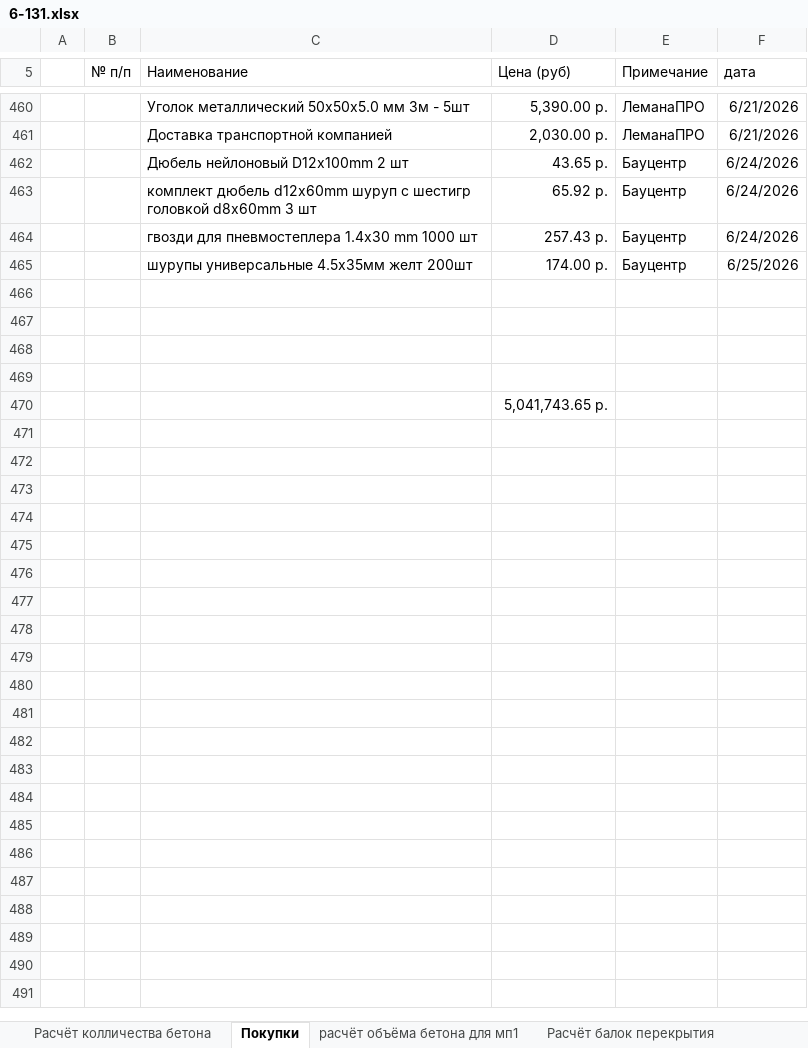
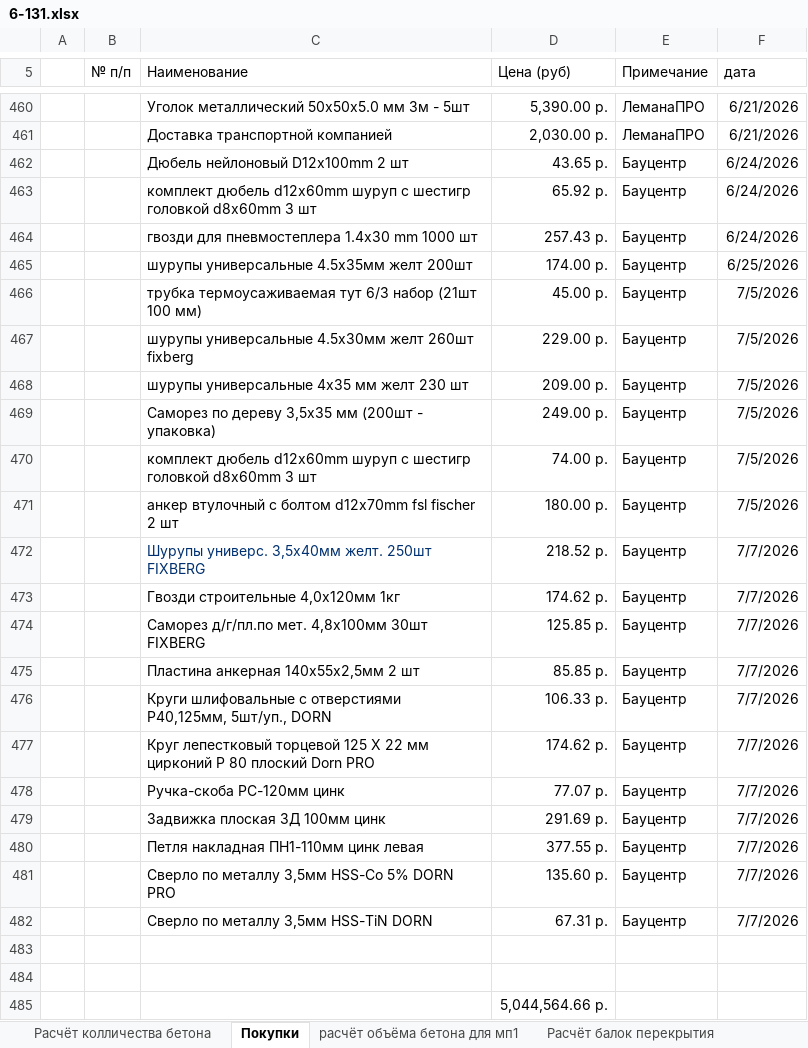
Before and after one commit to zip1982b/my_home, an Excel workbook: 6-131.xlsx, sheet Покупки, drawn as a sheet; only a part is shown, gaps mark what is left out; values as stored, in another font and other column widths than the file's, no borders; table styles not drawn; removed rows and columns are numbered as before the commit, all else as after; the diff names each change by its address in the sheet, - before the commit and + after, or states it on an @@ line.

Commit message:
покупки

```diff
--- a/6-131.xlsx (sheet Покупки)
+++ b/6-131.xlsx (sheet Покупки)
+row 466:  |  | трубка термоусаживаемая тут 6/3 набор (21шт 100 мм) | 45.00 р. | Бауцентр | 7/5/2026
+row 467:  |  | шурупы универсальные 4.5х30мм желт 260шт fixberg | 229.00 р. | Бауцентр | 7/5/2026
+row 468:  |  | шурупы универсальные 4х35 мм желт 230 шт | 209.00 р. | Бауцентр | 7/5/2026
+row 469:  |  | Саморез по дереву 3,5х35 мм (200шт - упаковка) | 249.00 р. | Бауцентр | 7/5/2026
+row 470:  |  | комплект дюбель d12x60mm шуруп с шестигр головкой d8x60mm 3 шт | 74.00 р. | Бауцентр | 7/5/2026
+row 471:  |  | анкер втулочный с болтом d12x70mm fsl fischer 2 шт | 180.00 р. | Бауцентр | 7/5/2026
+row 472:  |  | Шурупы универс. 3,5х40мм желт. 250шт FIXBERG | 218.52 р. | Бауцентр | 7/7/2026
+row 473:  |  | Гвозди строительные 4,0x120мм 1кг | 174.62 р. | Бауцентр | 7/7/2026
+row 474:  |  | Саморез д/г/пл.по мет. 4,8х100мм 30шт FIXBERG | 125.85 р. | Бауцентр | 7/7/2026
+row 475:  |  | Пластина анкерная 140x55х2,5мм 2 шт | 85.85 р. | Бауцентр | 7/7/2026
+row 476:  |  | Круги шлифовальные с отверстиями Р40,125мм, 5шт/уп., DORN | 106.33 р. | Бауцентр | 7/7/2026
+row 477:  |  | Круг лепестковый торцевой 125 Х 22 мм цирконий Р 80 плоский Dorn PRO | 174.62 р. | Бауцентр | 7/7/2026
+row 478:  |  | Ручка-скоба РС-120мм цинк | 77.07 р. | Бауцентр | 7/7/2026
+row 479:  |  | Задвижка плоская ЗД 100мм цинк | 291.69 р. | Бауцентр | 7/7/2026
+row 480:  |  | Петля накладная ПН1-110мм цинк левая | 377.55 р. | Бауцентр | 7/7/2026
+row 481:  |  | Сверло по металлу 3,5мм HSS-Co 5% DORN PRO | 135.60 р. | Бауцентр | 7/7/2026
+row 482:  |  | Сверло по металлу 3,5мм HSS-TiN DORN | 67.31 р. | Бауцентр | 7/7/2026
-row 468: (empty)
-row 469: (empty)
-D485 (Цена (руб)): 5,041,743.65 р.
+D485 (Цена (руб)): 5,044,564.66 р.
```
Also changed, not shown: 1 other file.
